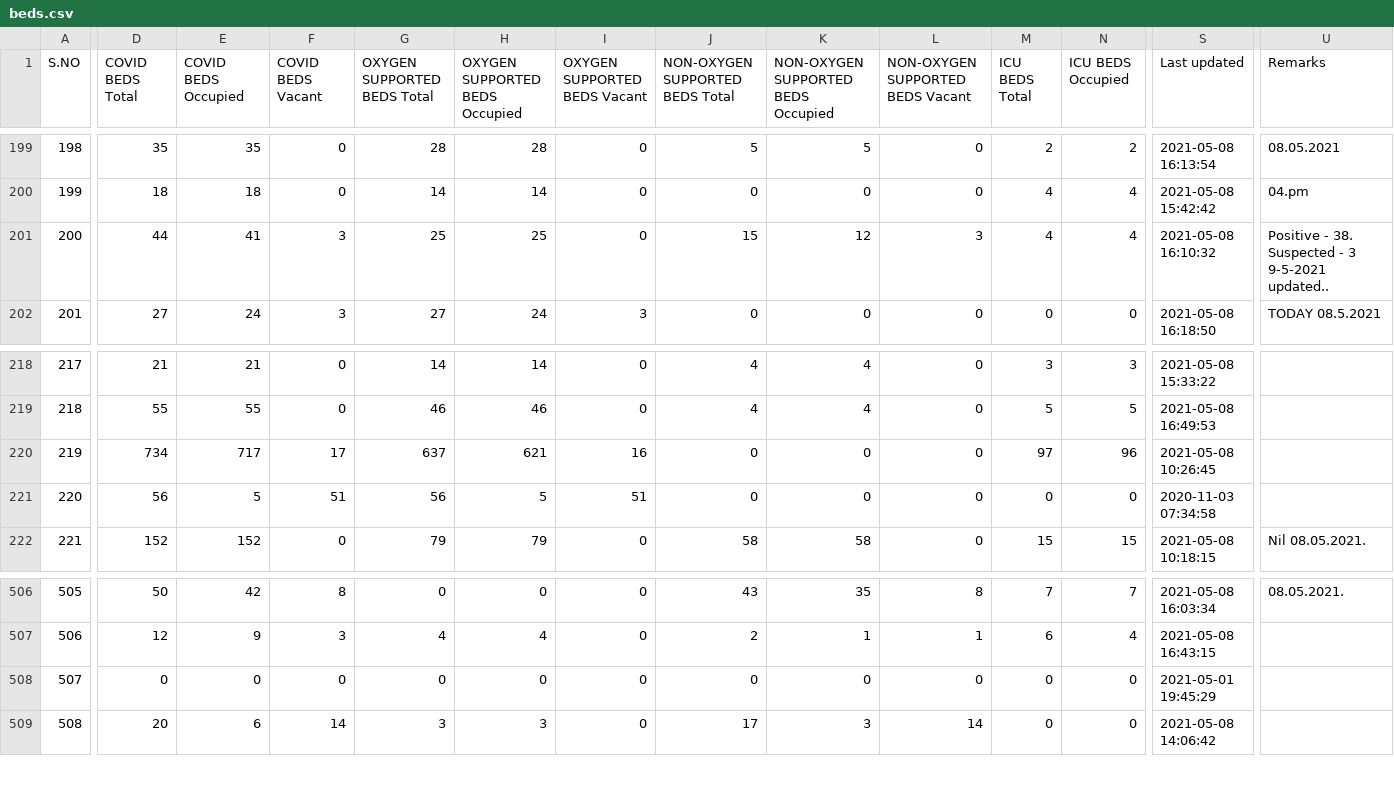
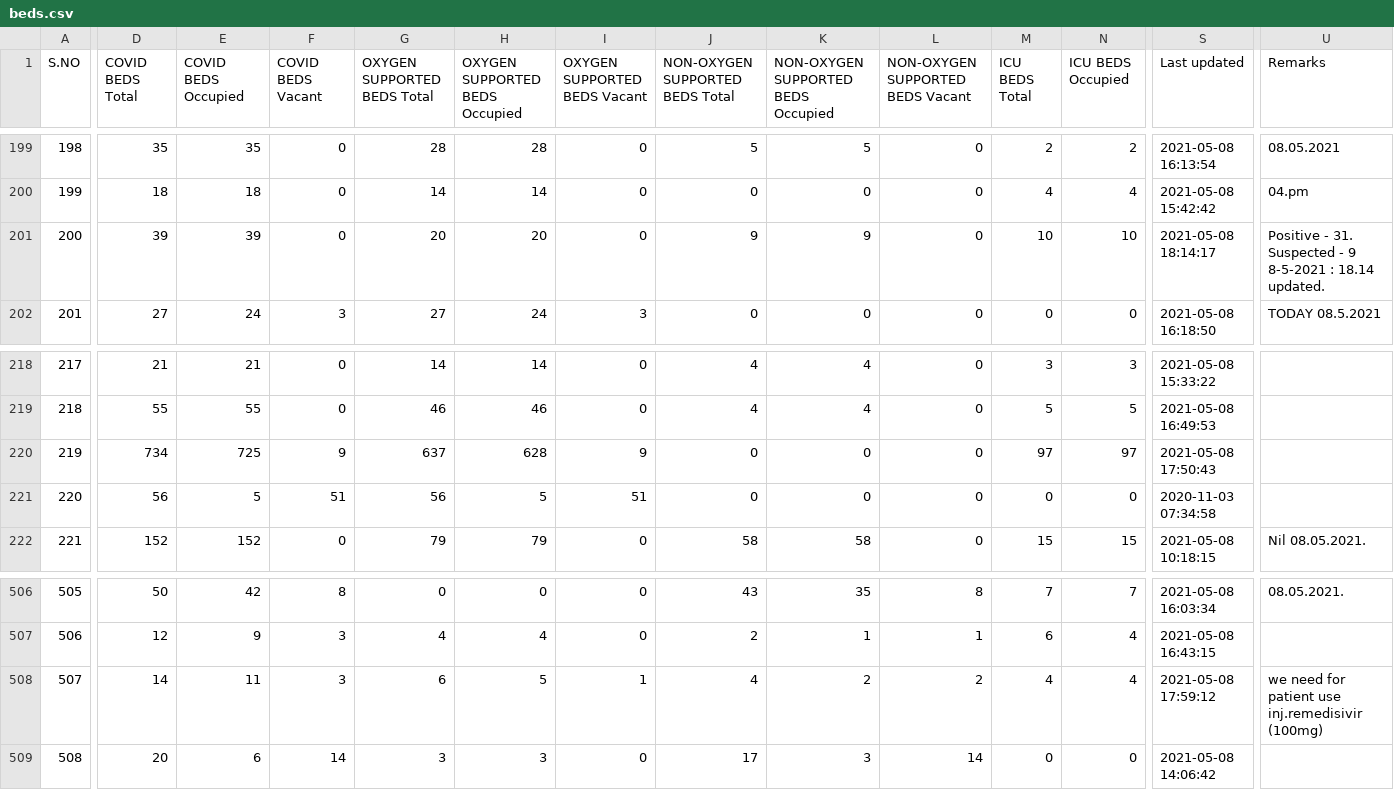
Before and after one commit to stopcoronatn/stopcoronatn.github.io, a CSV file: data/beds.csv, drawn as a sheet; only a part is shown, gaps mark what is left out; the diff covers the shown part only; the diff names each change by its address in the sheet, - before the commit and + after, or states it on an @@ line.

```diff
--- a/data/beds.csv
+++ b/data/beds.csv
-D201 (COVID BEDS Total): 44
+D201 (COVID BEDS Total): 39
-E201 (COVID BEDS Occupied): 41
+E201 (COVID BEDS Occupied): 39
-F201 (COVID BEDS Vacant): 3
+F201 (COVID BEDS Vacant): 0
-G201 (OXYGEN SUPPORTED BEDS Total): 25
+G201 (OXYGEN SUPPORTED BEDS Total): 20
-H201 (OXYGEN SUPPORTED BEDS Occupied): 25
+H201 (OXYGEN SUPPORTED BEDS Occupied): 20
-J201 (NON-OXYGEN SUPPORTED BEDS Total): 15
+J201 (NON-OXYGEN SUPPORTED BEDS Total): 9
-K201: 12
+K201: 9
-L201 (NON-OXYGEN SUPPORTED BEDS Vacant): 3
+L201 (NON-OXYGEN SUPPORTED BEDS Vacant): 0
-M201 (ICU BEDS Total): 4
+M201 (ICU BEDS Total): 10
-N201 (ICU BEDS Occupied): 4
+N201 (ICU BEDS Occupied): 10
-S201 (Last updated): 2021-05-08 16:10:32
+S201 (Last updated): 2021-05-08 18:14:17
-U201 (Remarks): Positive - 38. Suspected - 3 9-5-2021 updated..
+U201 (Remarks): Positive - 31. Suspected - 9 8-5-2021 : 18.14 updated.
-E220 (COVID BEDS Occupied): 717
+E220 (COVID BEDS Occupied): 725
-F220 (COVID BEDS Vacant): 17
+F220 (COVID BEDS Vacant): 9
-H220 (OXYGEN SUPPORTED BEDS Occupied): 621
+H220 (OXYGEN SUPPORTED BEDS Occupied): 628
-I220 (OXYGEN SUPPORTED BEDS Vacant): 16
+I220 (OXYGEN SUPPORTED BEDS Vacant): 9
-N220 (ICU BEDS Occupied): 96
+N220 (ICU BEDS Occupied): 97
-S220 (Last updated): 2021-05-08 10:26:45
+S220 (Last updated): 2021-05-08 17:50:43
-D508 (COVID BEDS Total): 0
+D508 (COVID BEDS Total): 14
-E508 (COVID BEDS Occupied): 0
+E508 (COVID BEDS Occupied): 11
-F508 (COVID BEDS Vacant): 0
+F508 (COVID BEDS Vacant): 3
-G508 (OXYGEN SUPPORTED BEDS Total): 0
+G508 (OXYGEN SUPPORTED BEDS Total): 6
-H508 (OXYGEN SUPPORTED BEDS Occupied): 0
+H508 (OXYGEN SUPPORTED BEDS Occupied): 5
-I508 (OXYGEN SUPPORTED BEDS Vacant): 0
+I508 (OXYGEN SUPPORTED BEDS Vacant): 1
-J508 (NON-OXYGEN SUPPORTED BEDS Total): 0
+J508 (NON-OXYGEN SUPPORTED BEDS Total): 4
-K508: 0
+K508: 2
-L508 (NON-OXYGEN SUPPORTED BEDS Vacant): 0
+L508 (NON-OXYGEN SUPPORTED BEDS Vacant): 2
-M508 (ICU BEDS Total): 0
+M508 (ICU BEDS Total): 4
-N508 (ICU BEDS Occupied): 0
+N508 (ICU BEDS Occupied): 4
-S508 (Last updated): 2021-05-01 19:45:29
+S508 (Last updated): 2021-05-08 17:59:12
-U508 (Remarks): (empty)
+U508 (Remarks): we need for patient use inj.remedisivir (100mg)
```
Also changed, not shown: 56 edited cells elsewhere in this file.
